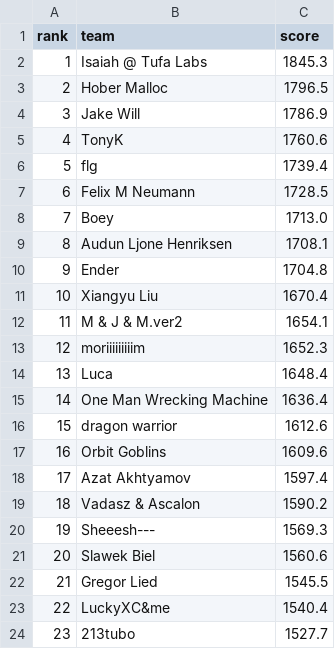
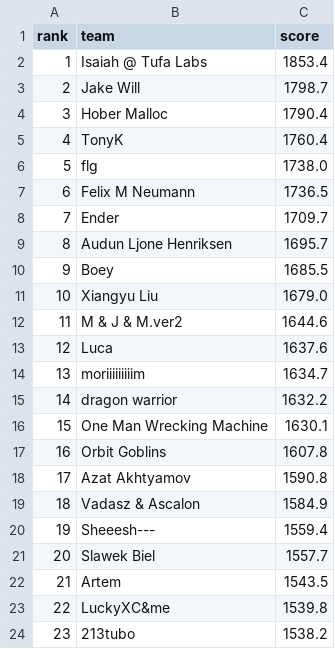
Before and after one commit to slawekslex/orbit-lb, a CSV file: latest_top50.csv, drawn as a sheet; only a part is shown; the diff covers the shown part only.

```diff
--- a/latest_top50.csv
+++ b/latest_top50.csv
@@ -1,24 +1,24 @@
 rank,team,score
-1,Isaiah @ Tufa Labs,1845.3
-2,Hober Malloc,1796.5
-3,Jake Will,1786.9
-4,TonyK,1760.6
-5,flg,1739.4
-6,Felix M Neumann,1728.5
-7,Boey,1713.0
-8,Audun Ljone Henriksen,1708.1
-9,Ender,1704.8
-10,Xiangyu Liu,1670.4
-11,M & J & M.ver2,1654.1
-12,moriiiiiiiiim,1652.3
-13,Luca,1648.4
-14,One Man Wrecking Machine,1636.4
-15,dragon warrior,1612.6
-16,Orbit Goblins,1609.6
-17,Azat Akhtyamov,1597.4
-18,Vadasz & Ascalon,1590.2
-19,Sheeesh---,1569.3
-20,Slawek Biel,1560.6
-21,Gregor Lied,1545.5
-22,LuckyXC&me,1540.4
-23,213tubo,1527.7
+1,Isaiah @ Tufa Labs,1853.4
+2,Jake Will,1798.7
+3,Hober Malloc,1790.4
+4,TonyK,1760.4
+5,flg,1738.0
+6,Felix M Neumann,1736.5
+7,Ender,1709.7
+8,Audun Ljone Henriksen,1695.7
+9,Boey,1685.5
+10,Xiangyu Liu,1679.0
+11,M & J & M.ver2,1644.6
+12,Luca,1637.6
+13,moriiiiiiiiim,1634.7
+14,dragon warrior,1632.2
+15,One Man Wrecking Machine,1630.1
+16,Orbit Goblins,1607.8
+17,Azat Akhtyamov,1590.8
+18,Vadasz & Ascalon,1584.9
+19,Sheeesh---,1559.4
+20,Slawek Biel,1557.7
+21,Artem,1543.5
+22,LuckyXC&me,1539.8
+23,213tubo,1538.2
```
Also changed, not shown: 48 edited cells elsewhere in this file, rank_history.csv, top50_history.csv.
